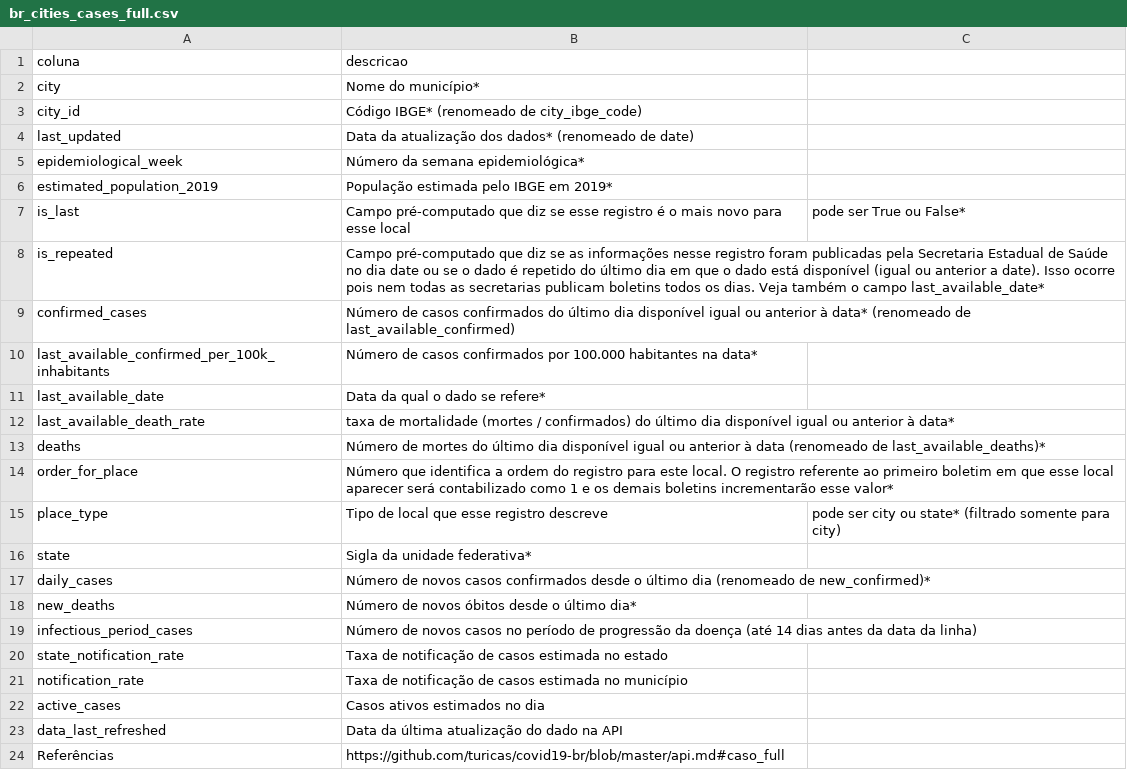
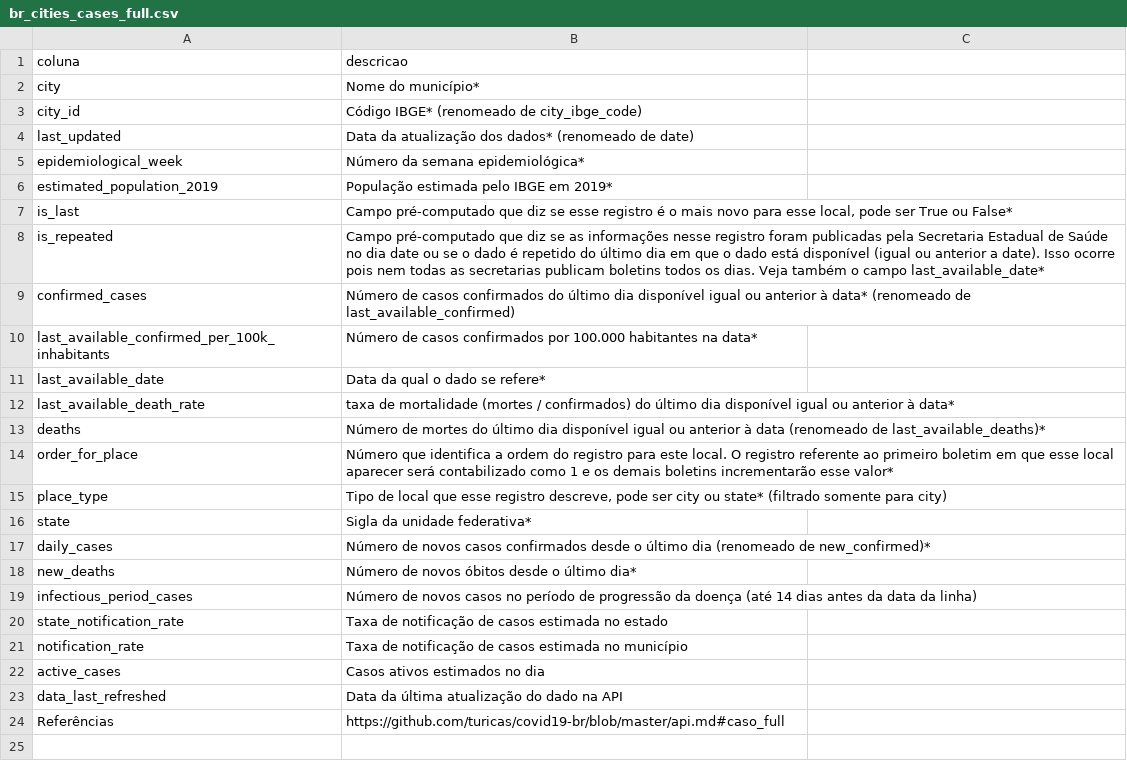
Before and after one commit to ImpulsoGov/coronacidades-datasource, a CSV file: dictionaries/br_cities_cases_full.csv, drawn as a sheet; the diff names each change by its address in the sheet, - before the commit and + after, or states it on an @@ line.

Commit message:
Update br_cities_cases_full.csv

```diff
--- a/dictionaries/br_cities_cases_full.csv
+++ b/dictionaries/br_cities_cases_full.csv
-B7 (descricao): …para esse local
+B7 (descricao): …para esse local, pode ser True ou False*
-C7: pode ser True ou False*
+C7: (empty)
-B15 (descricao): …esse registro descreve
+B15 (descricao): …esse registro descreve, pode ser city ou state* (filtrado somente para city)
-C15: pode ser city ou state* (filtrado somente para city)
+C15: (empty)
```
